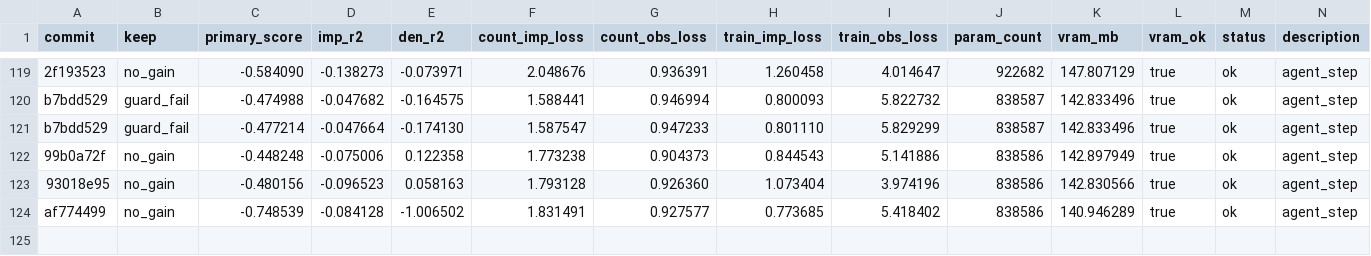
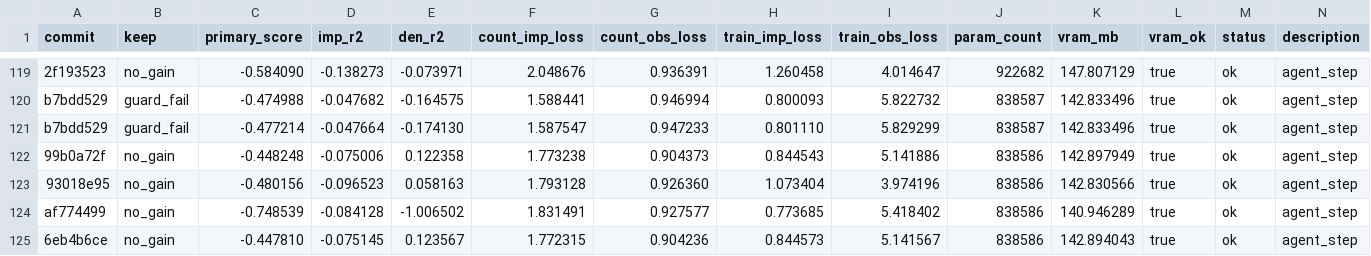
Before and after one commit to mehdiforoozandeh/CANDI, a TSV file: sandbox/autoresearch/june3/results.tsv, drawn as a sheet; only a part is shown, gaps mark what is left out.

```diff
--- a/sandbox/autoresearch/june3/results.tsv
+++ b/sandbox/autoresearch/june3/results.tsv
@@ -124 +124,2 @@ b7bdd529	guard_fail	-0.477214	-0.047664	-0.174130	1.587547	0.947233	0.801110	5.8
 af774499	no_gain	-0.748539	-0.084128	-1.006502	1.831491	0.927577	0.773685	5.418402	838586	140.946289	true	ok	agent_step
+6eb4b6ce	no_gain	-0.447810	-0.075145	0.123567	1.772315	0.904236	0.844573	5.141567	838586	142.894043	true	ok	agent_step
```
Also changed, not shown: 1 other file.
